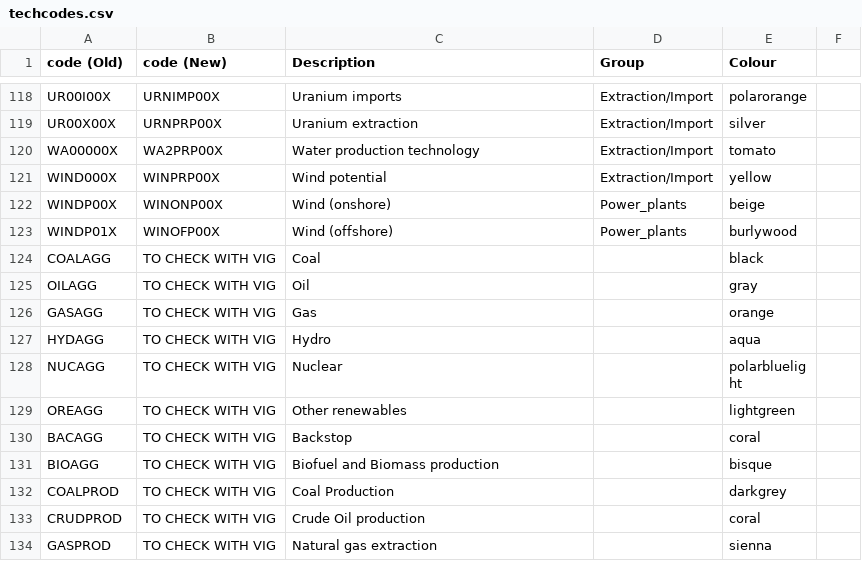
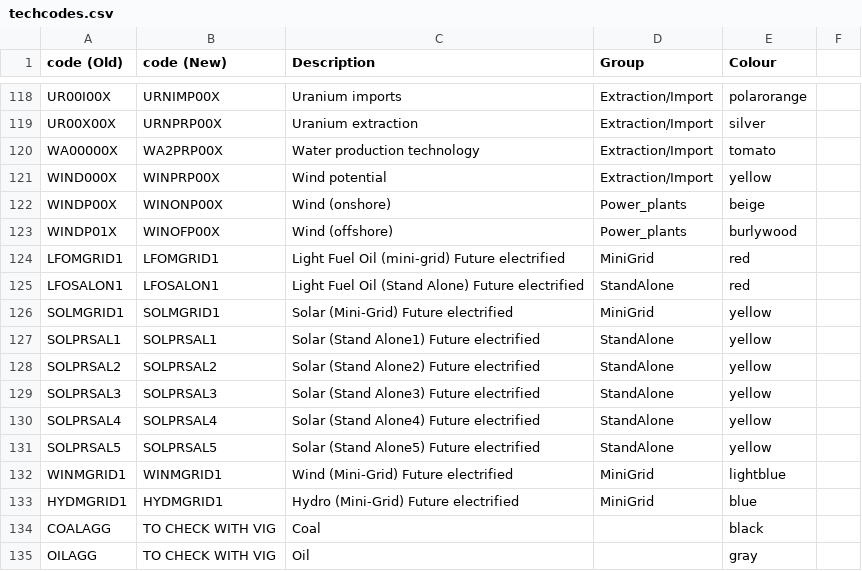
Before and after one commit to KTH-dESA/jrc_temba, a CSV file: fix_naming_convention/techcodes.csv, drawn as a sheet; only a part is shown, gaps mark what is left out; the shorter side is filled out with more unchanged rows; the diff names each change by its address in the sheet, - before the commit and + after, or states it on an @@ line.

Commit message:
Update techcodes.csv

```diff
--- a/fix_naming_convention/techcodes.csv
+++ b/fix_naming_convention/techcodes.csv
+row 124: LFOMGRID1 | LFOMGRID1 | Light Fuel Oil (mini-grid) Future electrified | MiniGrid | red
+row 125: LFOSALON1 | LFOSALON1 | Light Fuel Oil (Stand Alone) Future electrified | StandAlone | red
+row 126: SOLMGRID1 | SOLMGRID1 | Solar (Mini-Grid) Future electrified | MiniGrid | yellow
+row 127: SOLPRSAL1 | SOLPRSAL1 | Solar (Stand Alone1) Future electrified | StandAlone | yellow
+row 128: SOLPRSAL2 | SOLPRSAL2 | Solar (Stand Alone2) Future electrified | StandAlone | yellow
+row 129: SOLPRSAL3 | SOLPRSAL3 | Solar (Stand Alone3) Future electrified | StandAlone | yellow
+row 130: SOLPRSAL4 | SOLPRSAL4 | Solar (Stand Alone4) Future electrified | StandAlone | yellow
+row 131: SOLPRSAL5 | SOLPRSAL5 | Solar (Stand Alone5) Future electrified | StandAlone | yellow
+row 132: WINMGRID1 | WINMGRID1 | Wind (Mini-Grid) Future electrified | MiniGrid | lightblue
+row 133: HYDMGRID1 | HYDMGRID1 | Hydro (Mini-Grid) Future electrified | MiniGrid | blue
```
